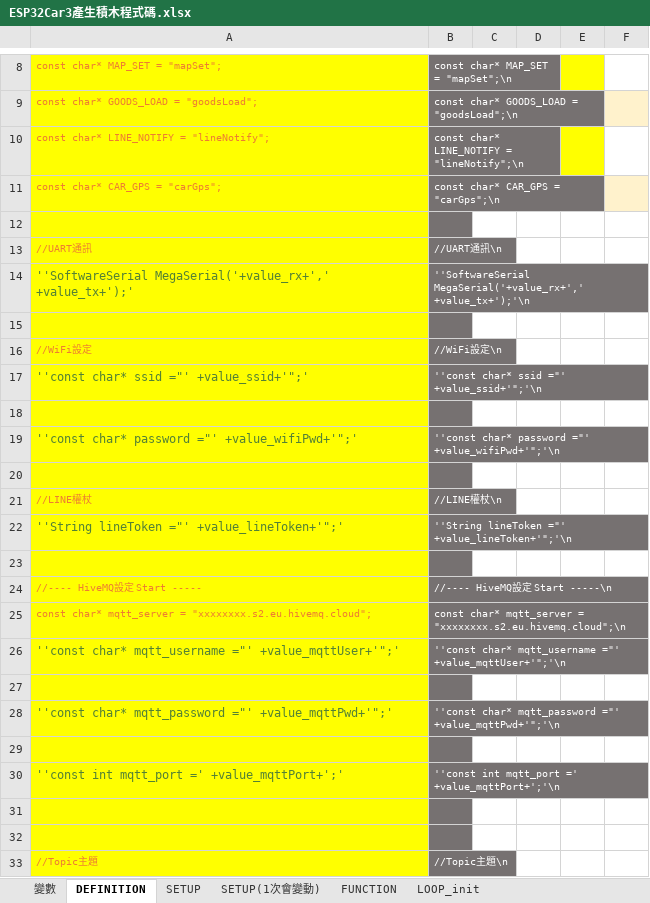
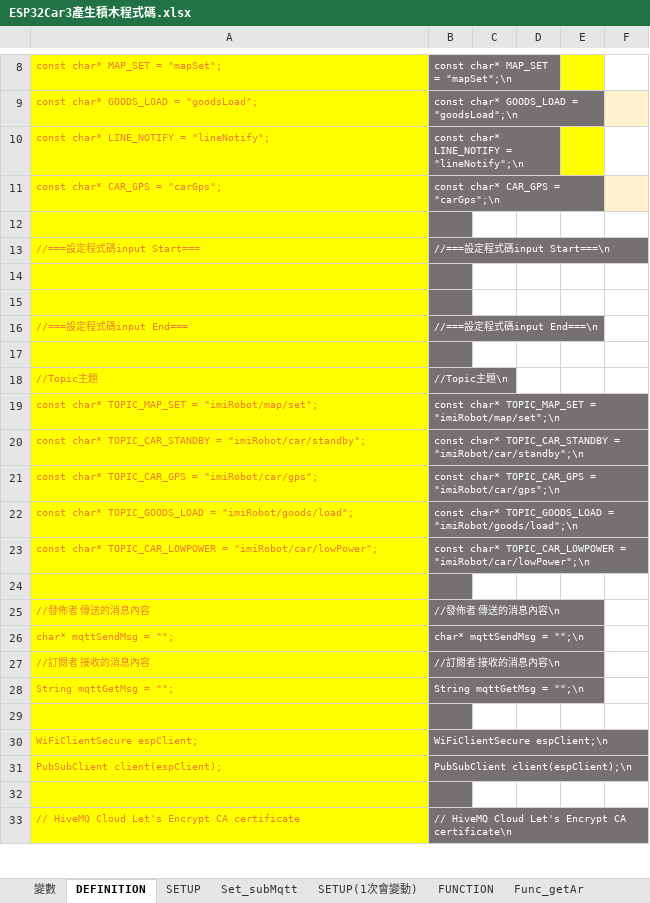
Before and after one commit to kingofamani/Arduino, an Excel workbook: tools/myCustomBlockly/製作積木教學/iMi/完整ino程式依積木分割/ESP32Car3產生積木程式碼.xlsx, sheet DEFINITION, drawn as a sheet; only a part is shown, gaps mark what is left out; the shorter side is filled out with more unchanged rows; values as stored, in another font and other column widths than the file's, no borders; removed rows and columns are numbered as before the commit, all else as after; the diff covers the shown part only; the diff names each change by its address in the sheet, - before the commit and + after, or states it on an @@ line.

```diff
--- a/tools/myCustomBlockly/製作積木教學/iMi/完整ino程式依積木分割/ESP32Car3產生積木程式碼.xlsx (sheet DEFINITION)
+++ b/tools/myCustomBlockly/製作積木教學/iMi/完整ino程式依積木分割/ESP32Car3產生積木程式碼.xlsx (sheet DEFINITION)
+sheet tab: Set_subMqtt
+sheet tab: Func_getAr
-row 13: //UART通訊 | //UART通訊\n
-row 14: ''SoftwareSerial MegaSerial('+value_rx+',' +value_tx+');' | ''SoftwareSerial MegaSerial('+value_rx+',' +value_tx+');'\n
+row 13: //===設定程式碼input Start=== | //===設定程式碼input Start===\n
-row 16: //WiFi設定 | //WiFi設定\n
-row 17: ''const char* ssid ="' +value_ssid+'";' | ''const char* ssid ="' +value_ssid+'";'\n
-row 19: ''const char* password ="' +value_wifiPwd+'";' | ''const char* password ="' +value_wifiPwd+'";'\n
-row 16: (empty)
+row 16: //===設定程式碼input End=== | //===設定程式碼input End===\n
-row 21: //LINE權杖 | //LINE權杖\n
-row 22: ''String lineToken ="' +value_lineToken+'";' | ''String lineToken ="' +value_lineToken+'";'\n
-row 23: (empty)
-row 24: //---- HiveMQ設定 Start ----- | //---- HiveMQ設定 Start -----\n
-row 25: const char* mqtt_server = "xxxxxxxx.s2.eu.hivemq.cloud"; | const char* mqtt_server = "xxxxxxxx.s2.eu.hivemq.cloud";\n
-row 26: ''const char* mqtt_username ="' +value_mqttUser+'";' | ''const char* mqtt_username ="' +value_mqttUser+'";'\n
-row 27: (empty)
-row 28: ''const char* mqtt_password ="' +value_mqttPwd+'";' | ''const char* mqtt_password ="' +value_mqttPwd+'";'\n
-row 29: (empty)
-row 30: ''const int mqtt_port =' +value_mqttPort+';' | ''const int mqtt_port =' +value_mqttPort+';'\n
-row 31: (empty)
```
Also changed, not shown: 2 edited cells and cell formats elsewhere in this sheet, sheet LOOP_init, sheet FUNCTION, sheet 變數, sheet SETUP, other sheet tabs, formulas that keep their value, charts or pictures, 1 other file.
